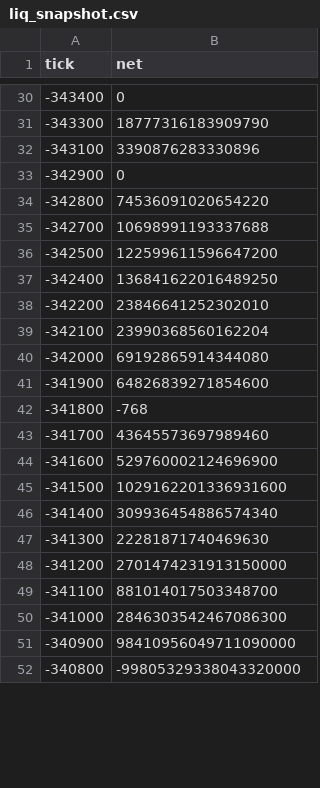
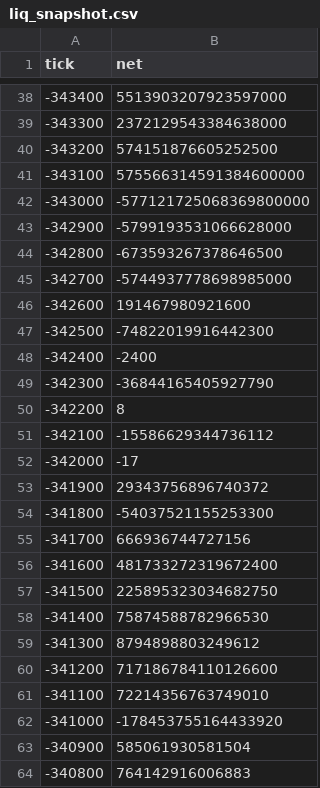
Before and after one commit to rudiafandi16/rsgp-usdc-depth, a CSV file: state/liq_snapshot.csv, drawn as a sheet; only a part is shown, gaps mark what is left out; the diff covers the shown part only.

```diff
--- a/state/liq_snapshot.csv
+++ b/state/liq_snapshot.csv
@@ -30,23 +38,27 @@ tick,net
--343400,0
--343300,18777316183909790
--343100,3390876283330896
--342900,0
--342800,74536091020654220
--342700,10698991193337688
--342500,122599611596647200
--342400,136841622016489250
--342200,23846641252302010
--342100,23990368560162204
--342000,69192865914344080
--341900,64826839271854600
--341800,-768
--341700,43645573697989460
--341600,529760002124696900
--341500,1029162201336931600
--341400,309936454886574340
--341300,22281871740469630
--341200,2701474231913150000
--341100,881014017503348700
--341000,2846303542467086300
--340900,98410956049711090000
--340800,-99805329338043320000
+-343400,5513903207923597000
+-343300,2372129543384638000
+-343200,574151876605252500
+-343100,575566314591384600000
+-343000,-577121725068369800000
+-342900,-5799193531066628000
+-342800,-673593267378646500
+-342700,-5744937778698985000
+-342600,191467980921600
+-342500,-74822019916442300
+-342400,-2400
+-342300,-36844165405927790
+-342200,8
+-342100,-15586629344736112
+-342000,-17
+-341900,29343756896740372
+-341800,-54037521155253300
+-341700,666936744727156
+-341600,481733272319672400
+-341500,225895323034682750
+-341400,75874588782966530
+-341300,8794898803249612
+-341200,717186784110126600
+-341100,72214356763749010
+-341000,-178453755164433920
+-340900,585061930581504
+-340800,764142916006883
```
Also changed, not shown: 9 added rows and 73 edited cells elsewhere in this file, state/liq_events.csv, 2 other files.
